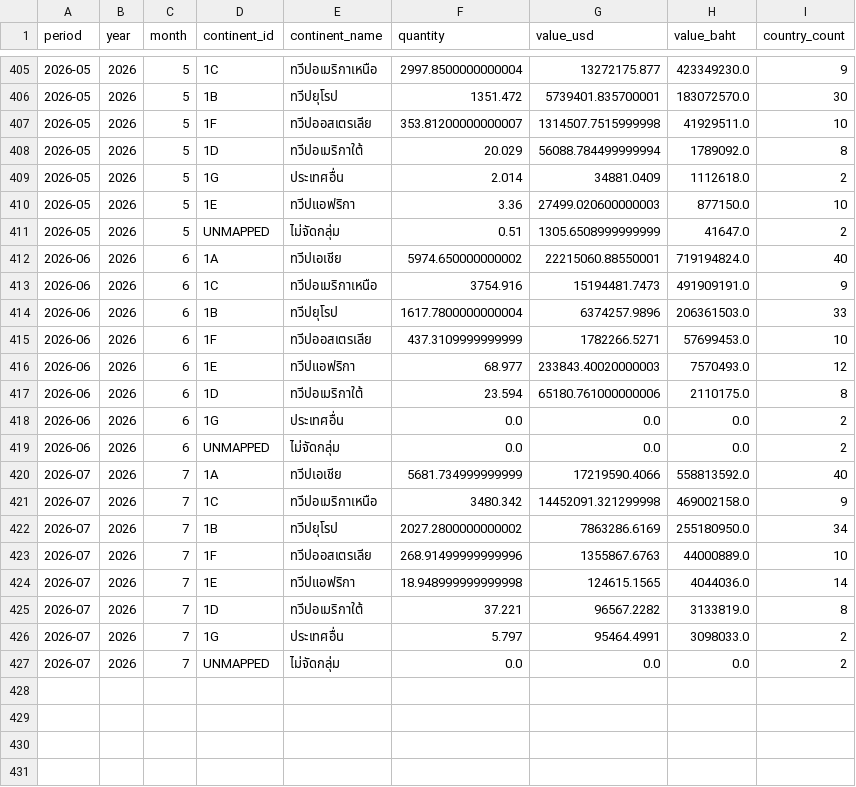
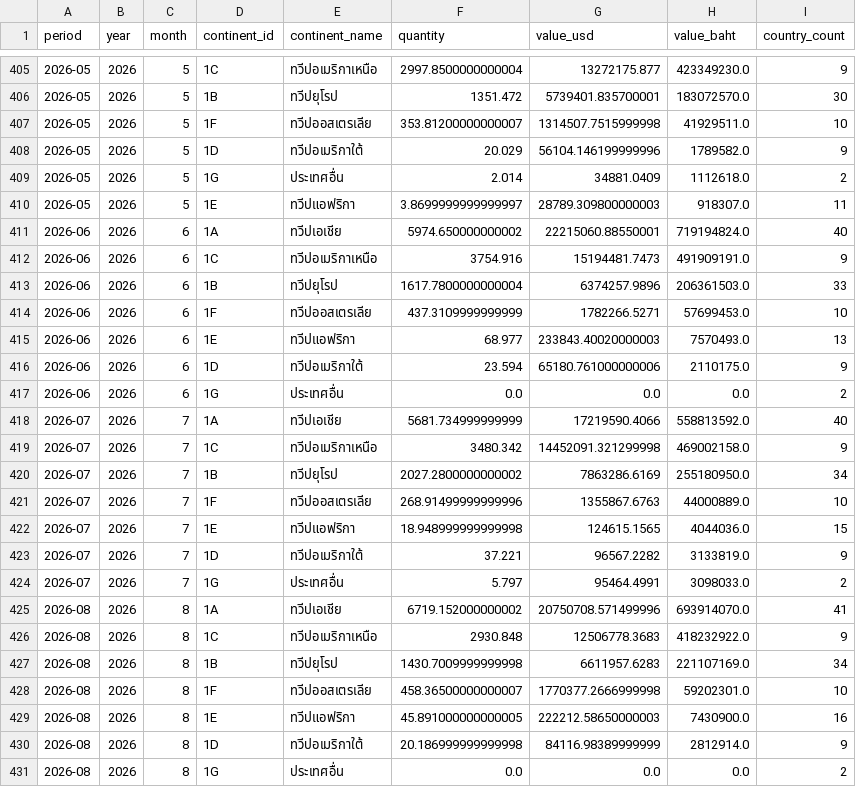
Before and after one commit to benzkanin41-alt/moc-export-dashboard-processed-fruits-203030300, a CSV file: data/monthly_continent_comcode203030300.csv, drawn as a sheet; only a part is shown, gaps mark what is left out.

```diff
--- a/data/monthly_continent_comcode203030300.csv
+++ b/data/monthly_continent_comcode203030300.csv
@@ -407,6 +407,5 @@
 2026-05,2026,5,1F,ทวีปออสเตรเลีย,353.81200000000007,1314507.7515999998,41929511.0,10
-2026-05,2026,5,1D,ทวีปอเมริกาใต้,20.029,56088.784499999994,1789092.0,8
+2026-05,2026,5,1D,ทวีปอเมริกาใต้,20.029,56104.146199999996,1789582.0,9
 2026-05,2026,5,1G,ประเทศอื่น,2.014,34881.0409,1112618.0,2
-2026-05,2026,5,1E,ทวีปแอฟริกา,3.36,27499.020600000003,877150.0,10
-2026-05,2026,5,UNMAPPED,ไม่จัดกลุ่ม,0.51,1305.6508999999999,41647.0,2
+2026-05,2026,5,1E,ทวีปแอฟริกา,3.8699999999999997,28789.309800000003,918307.0,11
 2026-06,2026,6,1A,ทวีปเอเชีย,5974.650000000002,22215060.88550001,719194824.0,40
@@ -415,6 +414,5 @@
 2026-06,2026,6,1F,ทวีปออสเตรเลีย,437.3109999999999,1782266.5271,57699453.0,10
-2026-06,2026,6,1E,ทวีปแอฟริกา,68.977,233843.40020000003,7570493.0,12
-2026-06,2026,6,1D,ทวีปอเมริกาใต้,23.594,65180.761000000006,2110175.0,8
+2026-06,2026,6,1E,ทวีปแอฟริกา,68.977,233843.40020000003,7570493.0,13
+2026-06,2026,6,1D,ทวีปอเมริกาใต้,23.594,65180.761000000006,2110175.0,9
 2026-06,2026,6,1G,ประเทศอื่น,0.0,0.0,0.0,2
-2026-06,2026,6,UNMAPPED,ไม่จัดกลุ่ม,0.0,0.0,0.0,2
 2026-07,2026,7,1A,ทวีปเอเชีย,5681.734999999999,17219590.4066,558813592.0,40
@@ -423,5 +421,11 @@
 2026-07,2026,7,1F,ทวีปออสเตรเลีย,268.91499999999996,1355867.6763,44000889.0,10
-2026-07,2026,7,1E,ทวีปแอฟริกา,18.948999999999998,124615.1565,4044036.0,14
-2026-07,2026,7,1D,ทวีปอเมริกาใต้,37.221,96567.2282,3133819.0,8
+2026-07,2026,7,1E,ทวีปแอฟริกา,18.948999999999998,124615.1565,4044036.0,15
+2026-07,2026,7,1D,ทวีปอเมริกาใต้,37.221,96567.2282,3133819.0,9
 2026-07,2026,7,1G,ประเทศอื่น,5.797,95464.4991,3098033.0,2
-2026-07,2026,7,UNMAPPED,ไม่จัดกลุ่ม,0.0,0.0,0.0,2
+2026-08,2026,8,1A,ทวีปเอเชีย,6719.152000000002,20750708.571499996,693914070.0,41
+2026-08,2026,8,1C,ทวีปอเมริกาเหนือ,2930.848,12506778.3683,418232922.0,9
+2026-08,2026,8,1B,ทวีปยุโรป,1430.7009999999998,6611957.6283,221107169.0,34
+2026-08,2026,8,1F,ทวีปออสเตรเลีย,458.36500000000007,1770377.2666999998,59202301.0,10
+2026-08,2026,8,1E,ทวีปแอฟริกา,45.891000000000005,222212.58650000003,7430900.0,16
+2026-08,2026,8,1D,ทวีปอเมริกาใต้,20.186999999999998,84116.98389999999,2812914.0,9
+2026-08,2026,8,1G,ประเทศอื่น,0.0,0.0,0.0,2
```
Also changed, not shown: data/monthly_continent_hs203030300.csv, data/monthly_total_comcode203030300.csv, 7 other files.
